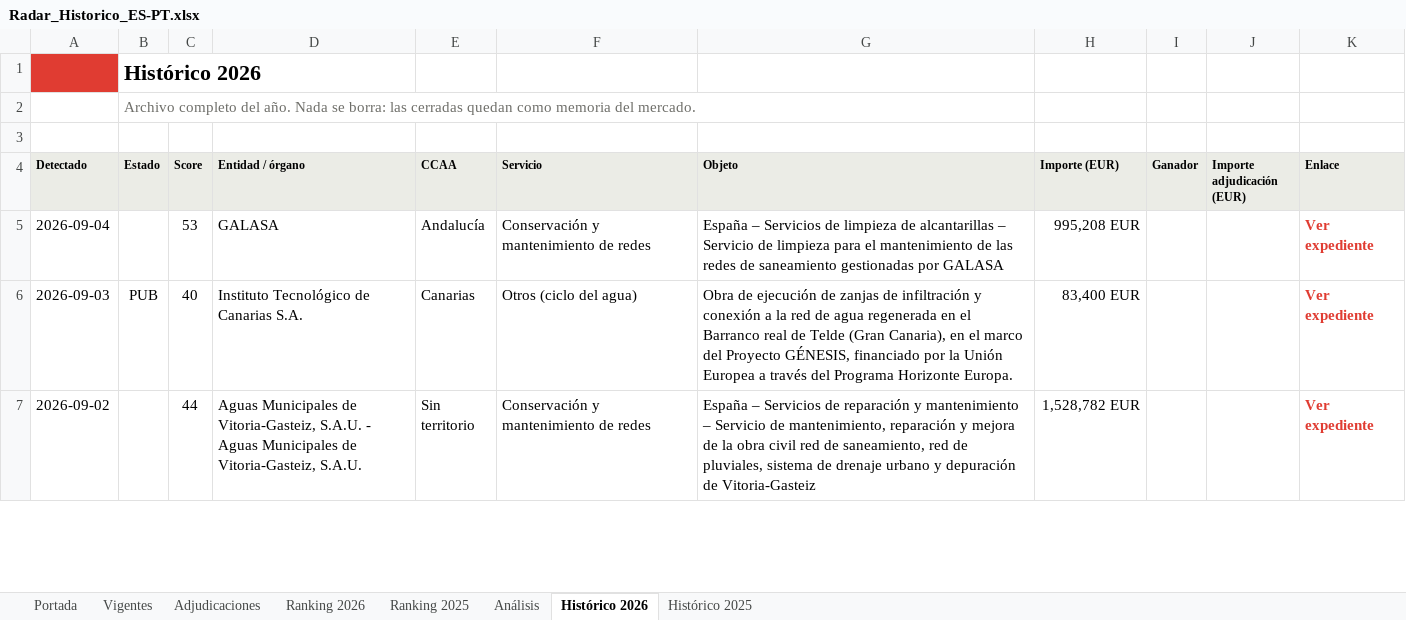
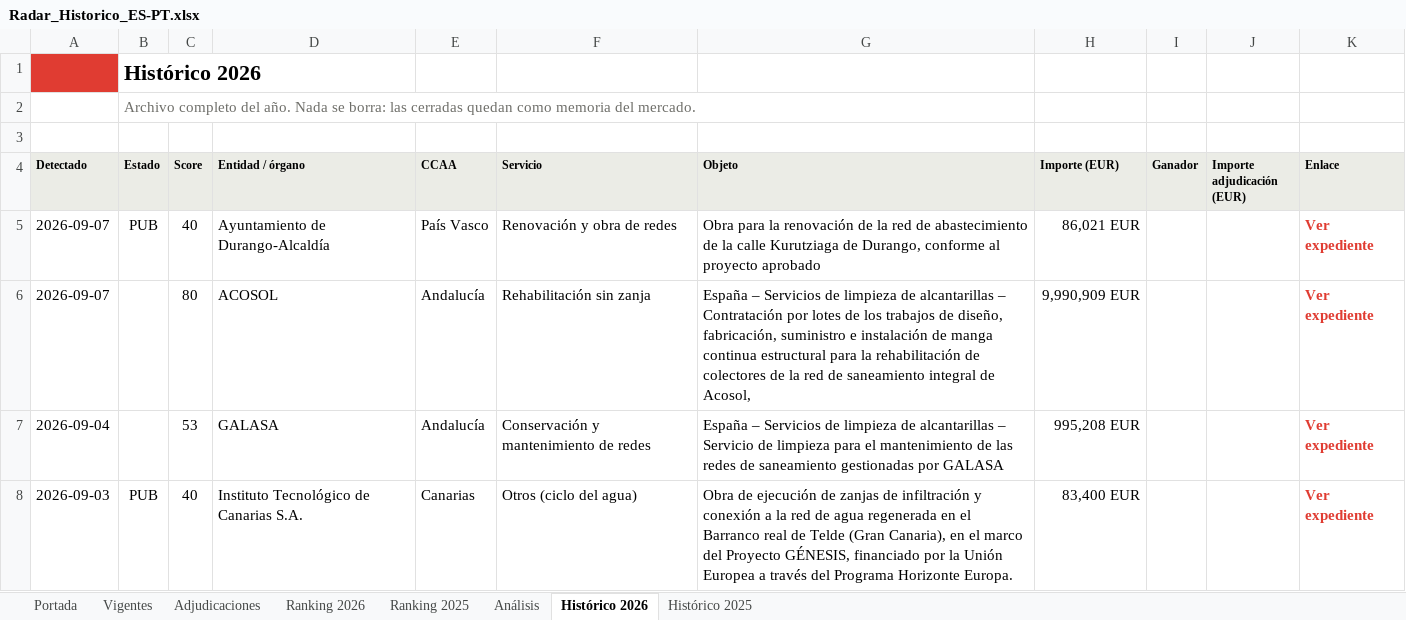
Before and after one commit to ibarrez/canalis-tender, an Excel workbook: docs/Radar_Historico_ES-PT.xlsx, sheet Histórico 2026, drawn as a sheet; only a part is shown; the shorter side is filled out with more unchanged rows; values as stored, in another font and other column widths than the file's, no borders; the diff names each change by its address in the sheet, - before the commit and + after, or states it on an @@ line.

```diff
--- a/docs/Radar_Historico_ES-PT.xlsx (sheet Histórico 2026)
+++ b/docs/Radar_Historico_ES-PT.xlsx (sheet Histórico 2026)
+row 5: 2026-09-07 | PUB | 40 | Ayuntamiento de Durango-Alcaldía | País Vasco | Renovación y obra de redes | Obra para la renovación de la red de abastecimiento de la calle Kurutziaga de Durango, conforme al proyecto aprobado | 86,021 EUR |  |  | Ver expediente
+row 6: 2026-09-07 |  | 80 | ACOSOL | Andalucía | Rehabilitación sin zanja | España – Servicios de limpieza de alcantarillas – Contratación por lotes de los trabajos de diseño, fabricación, suministro e instalación de manga continua estructural para la rehabilitación de colectores de la red de saneamiento integral de Acosol, | 9,990,909 EUR |  |  | Ver expediente
```
Also changed, not shown: sheet Vigentes, sheet Análisis, sheet Portada, 7 other files.
